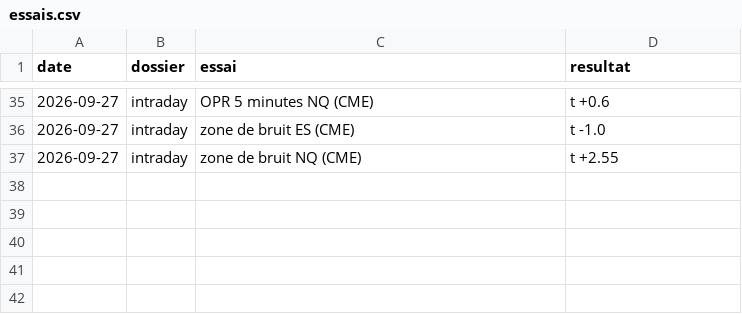
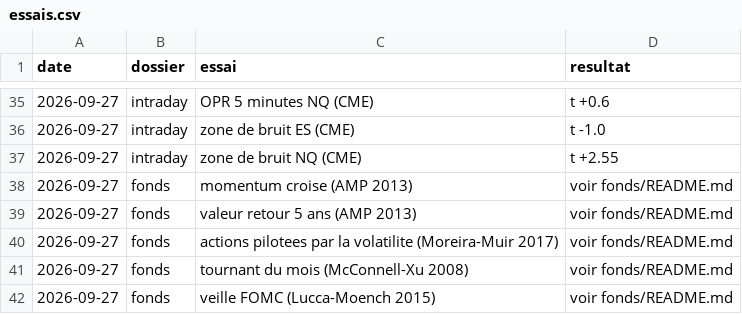
Before and after one commit to mananabdoulfatah72-lgtm/scalping-telegram-bot, a CSV file: fonds/essais.csv, drawn as a sheet; only a part is shown, gaps mark what is left out; the diff names each change by its address in the sheet, - before the commit and + after, or states it on an @@ line.

```diff
--- a/fonds/essais.csv
+++ b/fonds/essais.csv
+row 38: 2026-09-27 | fonds | momentum croise (AMP 2013) | voir fonds/README.md
+row 39: 2026-09-27 | fonds | valeur retour 5 ans (AMP 2013) | voir fonds/README.md
+row 40: 2026-09-27 | fonds | actions pilotees par la volatilite (Moreira-Muir 2017) | voir fonds/README.md
+row 41: 2026-09-27 | fonds | tournant du mois (McConnell-Xu 2008) | voir fonds/README.md
+row 42: 2026-09-27 | fonds | veille FOMC (Lucca-Moench 2015) | voir fonds/README.md
```
Also changed, not shown: 5 other files.
